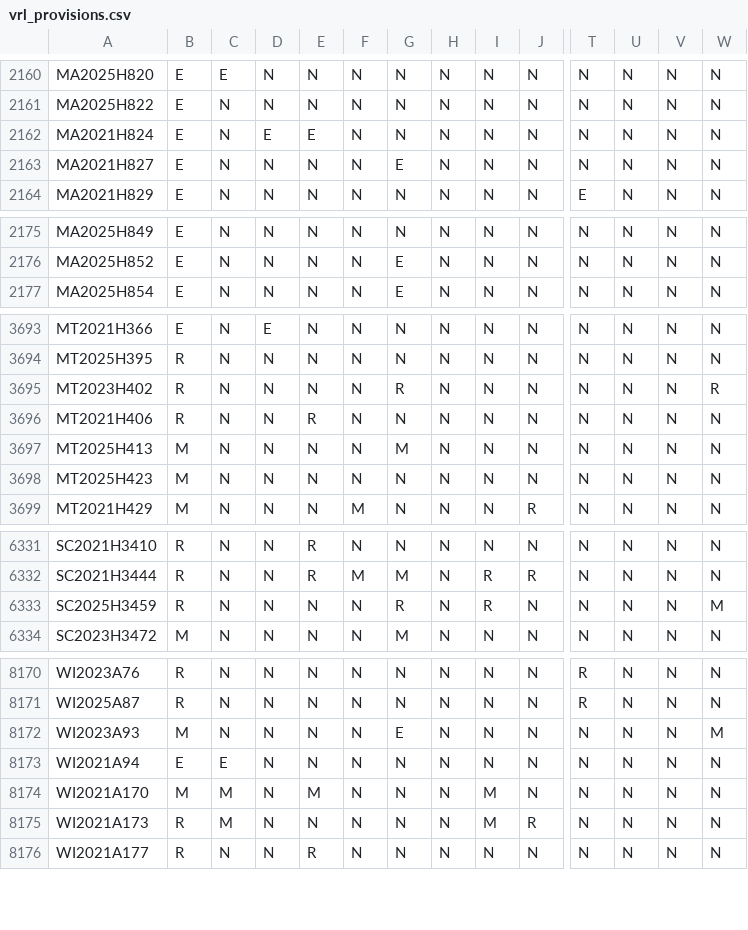
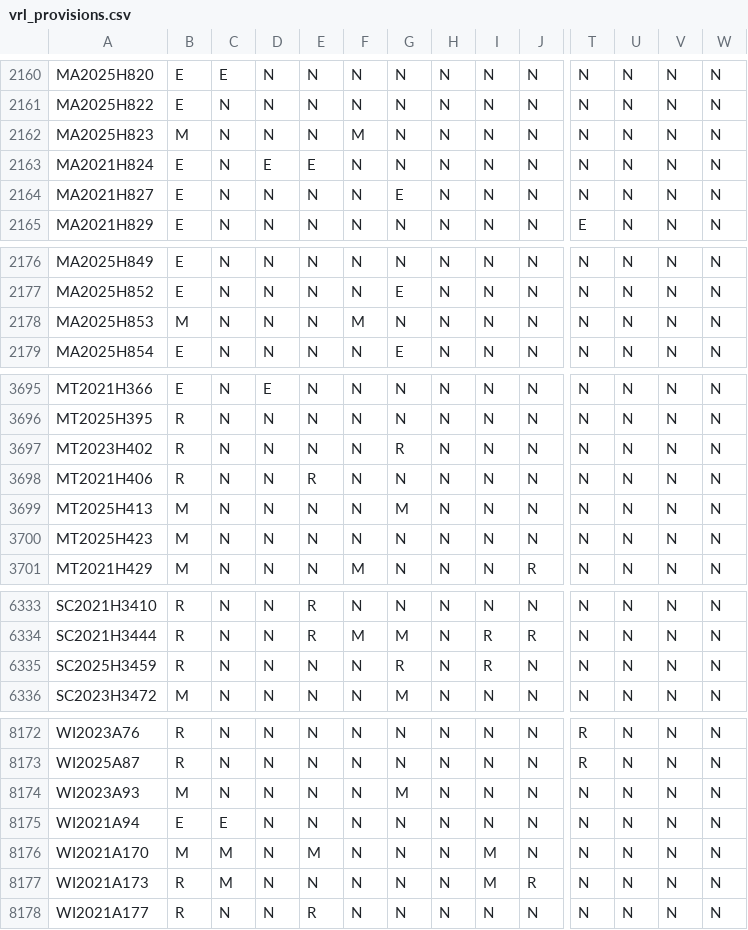
Before and after one commit to jloffredo2/state-elect-law-db, a CSV file: output/vrl_provisions.csv, drawn as a sheet; only a part is shown, gaps mark what is left out; addresses are those after the commit; rows hold the shown columns only; the diff covers the shown part only; the diff names each change by its address in the sheet, - before the commit and + after, or states it on an @@ line.

```diff
--- a/output/vrl_provisions.csv
+++ b/output/vrl_provisions.csv
+row 2162: MA2025H823 | M | N | N | N | M | N | N | N | N | N | N | N | N
+row 2178: MA2025H853 | M | N | N | N | M | N | N | N | N | N | N | N | N
-W3697: R
+W3697: N
-W6335: M
+W6335: N
-G8174: E
+G8174: M
-W8174: M
+W8174: N
```
Also changed, not shown: 2 edited cells elsewhere in this file, 4 other files.
